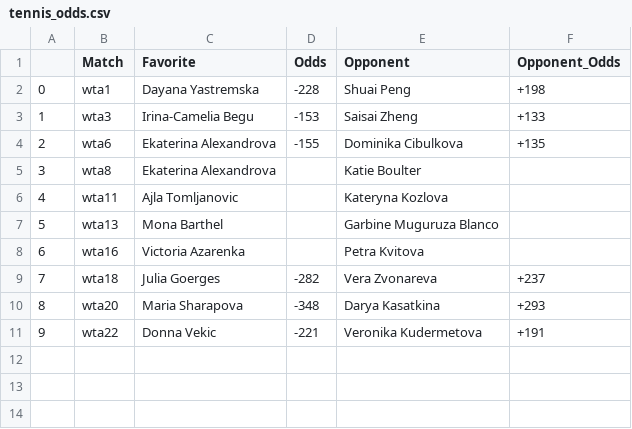
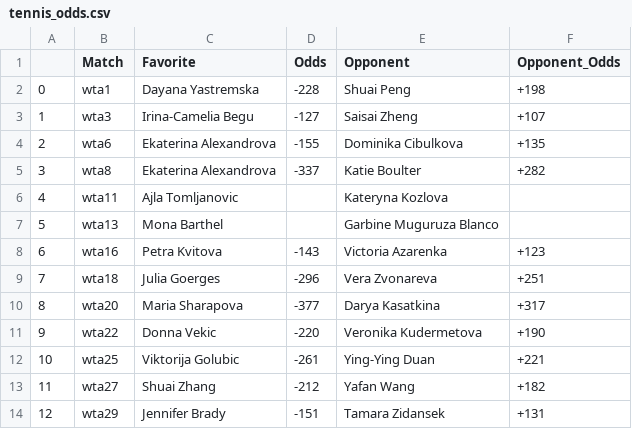
Before and after one commit to johnnyflush/alarm-hoops, a CSV file: tennis_odds.csv, drawn as a sheet.

```diff
--- a/tennis_odds.csv
+++ b/tennis_odds.csv
@@ -2,10 +2,13 @@
 0,wta1,Dayana Yastremska,-228,Shuai Peng,+198
-1,wta3,Irina-Camelia Begu,-153,Saisai Zheng,+133
+1,wta3,Irina-Camelia Begu,-127,Saisai Zheng,+107
 2,wta6,Ekaterina Alexandrova,-155,Dominika Cibulkova,+135
-3,wta8,Ekaterina Alexandrova,,Katie Boulter,
+3,wta8,Ekaterina Alexandrova,-337,Katie Boulter,+282
 4,wta11,Ajla Tomljanovic,,Kateryna Kozlova,
 5,wta13,Mona Barthel,,Garbine Muguruza Blanco,
-6,wta16,Victoria Azarenka,,Petra Kvitova,
-7,wta18,Julia Goerges,-282,Vera Zvonareva,+237
-8,wta20,Maria Sharapova,-348,Darya Kasatkina,+293
-9,wta22,Donna Vekic,-221,Veronika Kudermetova,+191
+6,wta16,Petra Kvitova,-143,Victoria Azarenka,+123
+7,wta18,Julia Goerges,-296,Vera Zvonareva,+251
+8,wta20,Maria Sharapova,-377,Darya Kasatkina,+317
+9,wta22,Donna Vekic,-220,Veronika Kudermetova,+190
+10,wta25,Viktorija Golubic,-261,Ying-Ying Duan,+221
+11,wta27,Shuai Zhang,-212,Yafan Wang,+182
+12,wta29,Jennifer Brady,-151,Tamara Zidansek,+131
```
Also changed, not shown: 3 other files.
